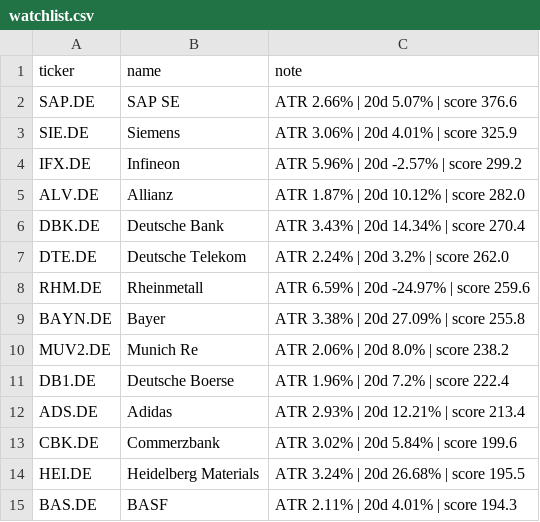
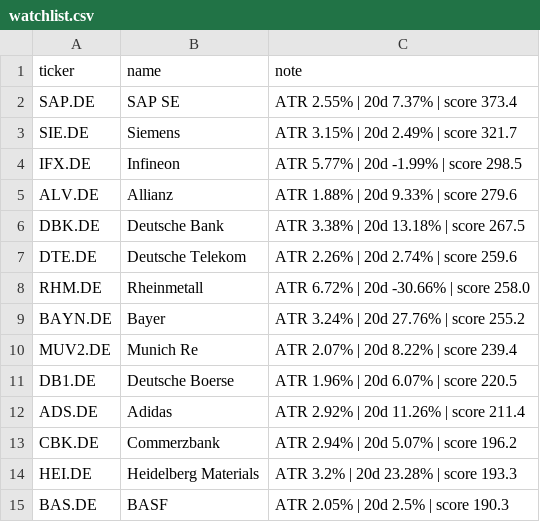
Before and after one commit to amaccountant/swing-agent, a CSV file: watchlist.csv, drawn as a sheet.

```diff
--- a/watchlist.csv
+++ b/watchlist.csv
@@ -1,15 +1,15 @@
 ticker,name,note
-SAP.DE,SAP SE,ATR 2.66% | 20d 5.07% | score 376.6
-SIE.DE,Siemens,ATR 3.06% | 20d 4.01% | score 325.9
-IFX.DE,Infineon,ATR 5.96% | 20d -2.57% | score 299.2
-ALV.DE,Allianz,ATR 1.87% | 20d 10.12% | score 282.0
-DBK.DE,Deutsche Bank,ATR 3.43% | 20d 14.34% | score 270.4
-DTE.DE,Deutsche Telekom,ATR 2.24% | 20d 3.2% | score 262.0
-RHM.DE,Rheinmetall,ATR 6.59% | 20d -24.97% | score 259.6
-BAYN.DE,Bayer,ATR 3.38% | 20d 27.09% | score 255.8
-MUV2.DE,Munich Re,ATR 2.06% | 20d 8.0% | score 238.2
-DB1.DE,Deutsche Boerse,ATR 1.96% | 20d 7.2% | score 222.4
-ADS.DE,Adidas,ATR 2.93% | 20d 12.21% | score 213.4
-CBK.DE,Commerzbank,ATR 3.02% | 20d 5.84% | score 199.6
-HEI.DE,Heidelberg Materials,ATR 3.24% | 20d 26.68% | score 195.5
-BAS.DE,BASF,ATR 2.11% | 20d 4.01% | score 194.3
+SAP.DE,SAP SE,ATR 2.55% | 20d 7.37% | score 373.4
+SIE.DE,Siemens,ATR 3.15% | 20d 2.49% | score 321.7
+IFX.DE,Infineon,ATR 5.77% | 20d -1.99% | score 298.5
+ALV.DE,Allianz,ATR 1.88% | 20d 9.33% | score 279.6
+DBK.DE,Deutsche Bank,ATR 3.38% | 20d 13.18% | score 267.5
+DTE.DE,Deutsche Telekom,ATR 2.26% | 20d 2.74% | score 259.6
+RHM.DE,Rheinmetall,ATR 6.72% | 20d -30.66% | score 258.0
+BAYN.DE,Bayer,ATR 3.24% | 20d 27.76% | score 255.2
+MUV2.DE,Munich Re,ATR 2.07% | 20d 8.22% | score 239.4
+DB1.DE,Deutsche Boerse,ATR 1.96% | 20d 6.07% | score 220.5
+ADS.DE,Adidas,ATR 2.92% | 20d 11.26% | score 211.4
+CBK.DE,Commerzbank,ATR 2.94% | 20d 5.07% | score 196.2
+HEI.DE,Heidelberg Materials,ATR 3.2% | 20d 23.28% | score 193.3
+BAS.DE,BASF,ATR 2.05% | 20d 2.5% | score 190.3
```
Also changed, not shown: 3 other files.
